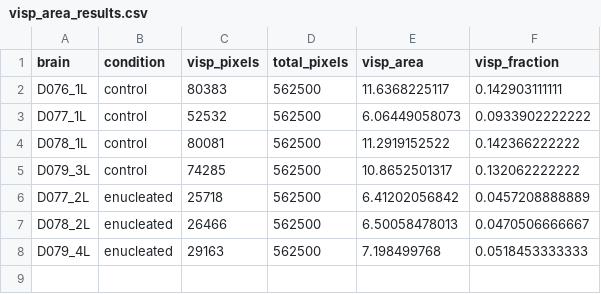
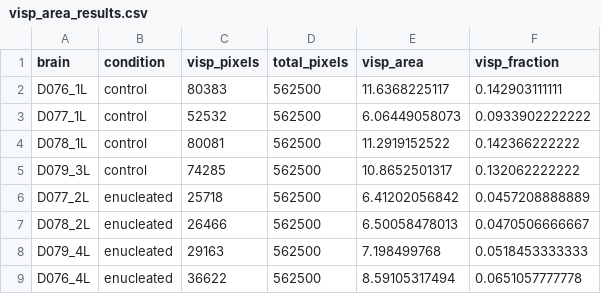
Before and after one commit to ZadorLaboratory/TissueFormer, a CSV file: applications/brain_annotation/paper_figures/fig3/visp_area_results.csv, drawn as a sheet; the diff names each change by its address in the sheet, - before the commit and + after, or states it on an @@ line.

Commit message:
visp are comparison

```diff
--- a/applications/brain_annotation/paper_figures/fig3/visp_area_results.csv
+++ b/applications/brain_annotation/paper_figures/fig3/visp_area_results.csv
+row 9: D076_4L | enucleated | 36622 | 562500 | 8.59105317494 | 0.0651057777778
```
Also changed, not shown: 1 other file.
